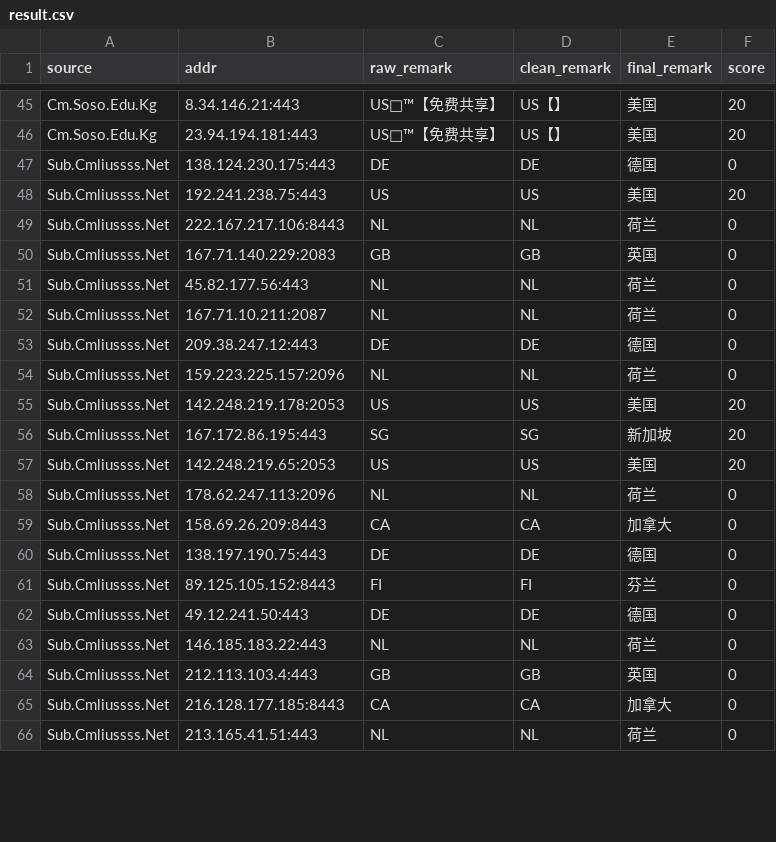
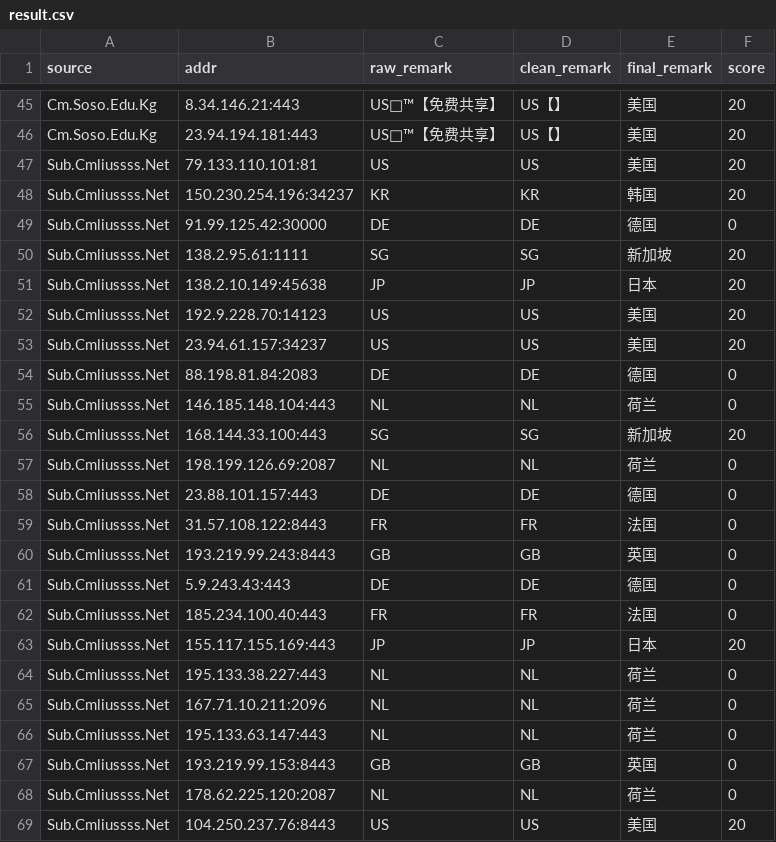
Before and after one commit to baiyuexin80-wq/actions-cfst, a CSV file: output/result.csv, drawn as a sheet; only a part is shown, gaps mark what is left out; removed rows and columns are numbered as before the commit, all else as after; the diff covers the shown part only; the diff names each change by its address in the sheet, - before the commit and + after, or states it on an @@ line.

```diff
--- a/output/result.csv
+++ b/output/result.csv
+row 47: Sub.Cmliussss.Net | 79.133.110.101:81 | US | US | 美国 | 20
+row 48: Sub.Cmliussss.Net | 150.230.254.196:34237 | KR | KR | 韩国 | 20
-B49 (addr): 138.124.230.175:443
+B49 (addr): 91.99.125.42:30000
+row 50: Sub.Cmliussss.Net | 138.2.95.61:1111 | SG | SG | 新加坡 | 20
+row 51: Sub.Cmliussss.Net | 138.2.10.149:45638 | JP | JP | 日本 | 20
+row 52: Sub.Cmliussss.Net | 192.9.228.70:14123 | US | US | 美国 | 20
-B53 (addr): 192.241.238.75:443
+B53 (addr): 23.94.61.157:34237
-row 49: Sub.Cmliussss.Net | 222.167.217.106:8443 | NL | NL | 荷兰 | 0
-row 50: Sub.Cmliussss.Net | 167.71.140.229:2083 | GB | GB | 英国 | 0
-row 51: Sub.Cmliussss.Net | 45.82.177.56:443 | NL | NL | 荷兰 | 0
-row 52: Sub.Cmliussss.Net | 167.71.10.211:2087 | NL | NL | 荷兰 | 0
-B54 (addr): 209.38.247.12:443
+B54 (addr): 88.198.81.84:2083
-B55 (addr): 159.223.225.157:2096
+B55 (addr): 146.185.148.104:443
-row 55: Sub.Cmliussss.Net | 142.248.219.178:2053 | US | US | 美国 | 20
-B56 (addr): 167.172.86.195:443
+B56 (addr): 168.144.33.100:443
-row 57: Sub.Cmliussss.Net | 142.248.219.65:2053 | US | US | 美国 | 20
-B57 (addr): 178.62.247.113:2096
+B57 (addr): 198.199.126.69:2087
-row 59: Sub.Cmliussss.Net | 158.69.26.209:8443 | CA | CA | 加拿大 | 0
-B58 (addr): 138.197.190.75:443
+B58 (addr): 23.88.101.157:443
-row 61: Sub.Cmliussss.Net | 89.125.105.152:8443 | FI | FI | 芬兰 | 0
+row 59: Sub.Cmliussss.Net | 31.57.108.122:8443 | FR | FR | 法国 | 0
+row 60: Sub.Cmliussss.Net | 193.219.99.243:8443 | GB | GB | 英国 | 0
-B61 (addr): 49.12.241.50:443
+B61 (addr): 5.9.243.43:443
+row 62: Sub.Cmliussss.Net | 185.234.100.40:443 | FR | FR | 法国 | 0
+row 63: Sub.Cmliussss.Net | 155.117.155.169:443 | JP | JP | 日本 | 20
-B64 (addr): 146.185.183.22:443
+B64 (addr): 195.133.38.227:443
+row 65: Sub.Cmliussss.Net | 167.71.10.211:2096 | NL | NL | 荷兰 | 0
+row 66: Sub.Cmliussss.Net | 195.133.63.147:443 | NL | NL | 荷兰 | 0
-B67 (addr): 212.113.103.4:443
+B67 (addr): 193.219.99.153:8443
-row 65: Sub.Cmliussss.Net | 216.128.177.185:8443 | CA | CA | 加拿大 | 0
-B68 (addr): 213.165.41.51:443
+B68 (addr): 178.62.225.120:2087
+row 69: Sub.Cmliussss.Net | 104.250.237.76:8443 | US | US | 美国 | 20
```
Also changed, not shown: 3 added rows, 7 removed rows and 3 edited cells elsewhere in this file, 1 other file.
